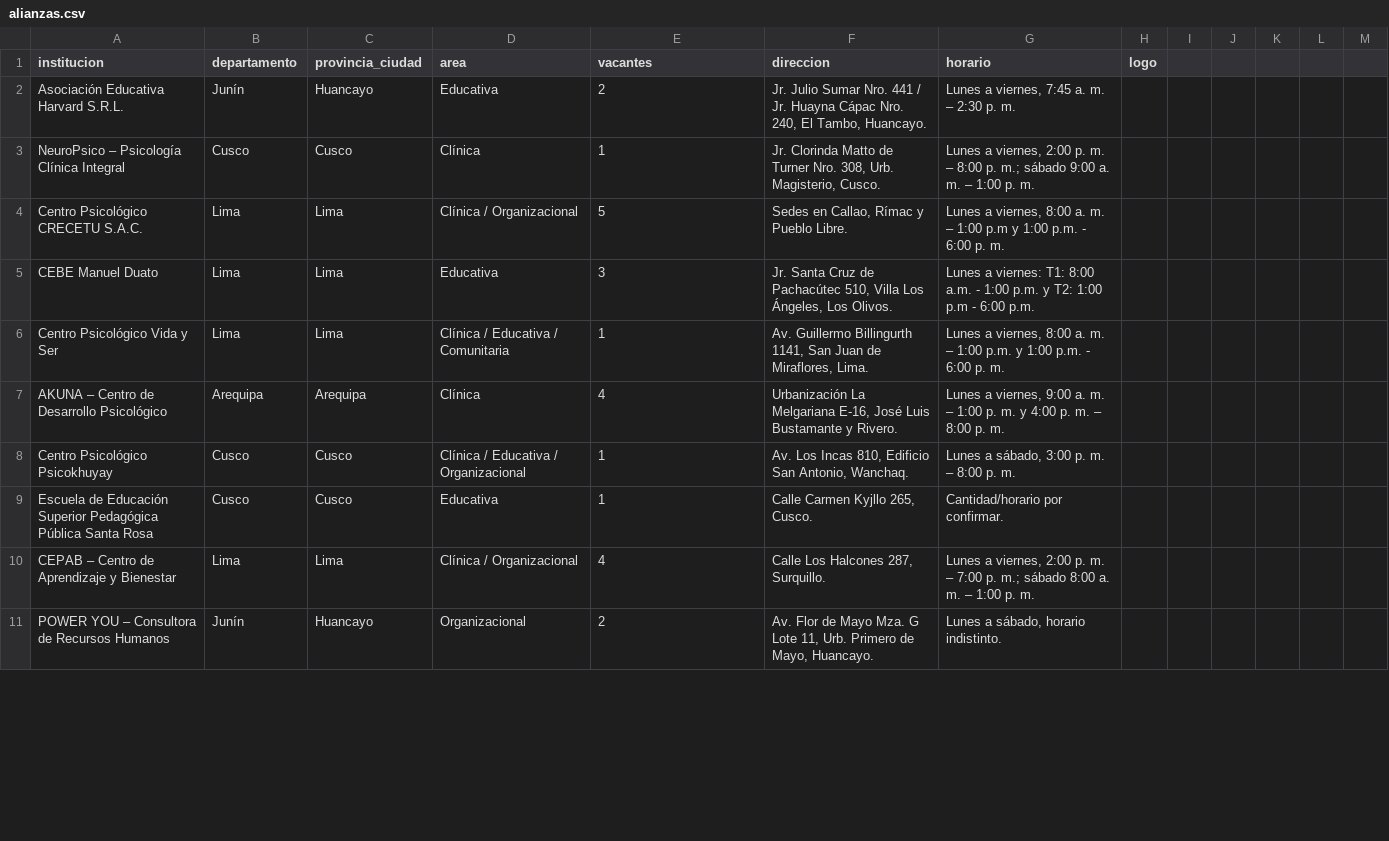
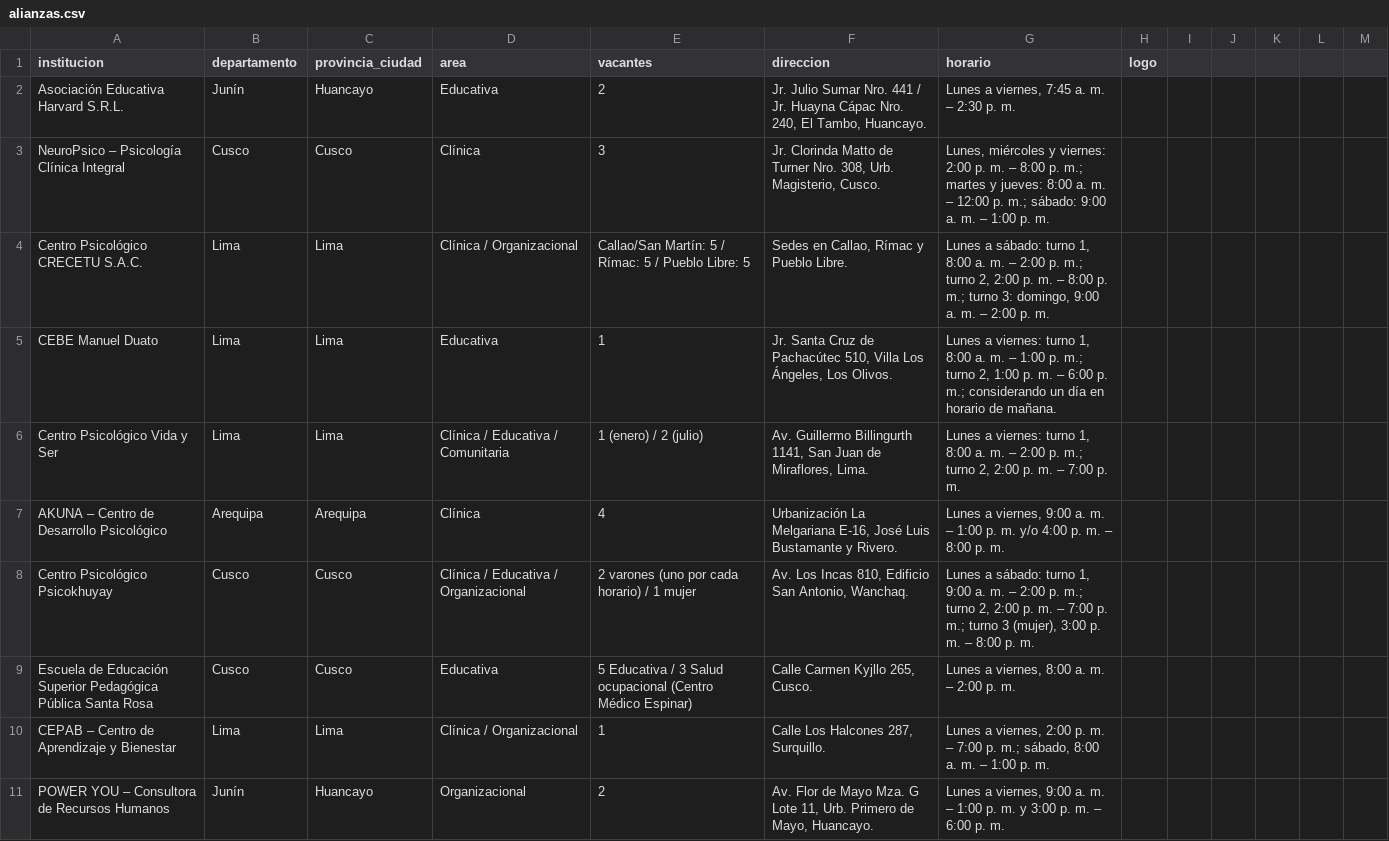
Before and after one commit to ajesus-ctrl/alianzas-estrategicas, a CSV file: alianzas.csv, drawn as a sheet; only a part is shown; the diff covers the shown part only.

Commit message:
Update alianzas.csv

```diff
--- a/alianzas.csv
+++ b/alianzas.csv
@@ -3,9 +3,9 @@ institucion,departamento,provincia_ciudad,area,vacantes,direccion,horario,logo
-"NeuroPsico – Psicología Clínica Integral","Cusco","Cusco","Clínica",1,"Jr. Clorinda Matto de Turner Nro. 308, Urb. Magisterio, Cusco.","Lunes a viernes, 2:00 p. m. – 8:00 p. m.; sábado 9:00 a. m. – 1:00 p. m.",""
-"Centro Psicológico CRECETU S.A.C.","Lima","Lima","Clínica / Organizacional",5,"Sedes en Callao, Rímac y Pueblo Libre.","Lunes a viernes, 8:00 a. m. – 1:00 p.m y 1:00 p.m. - 6:00 p. m.",""
-"CEBE Manuel Duato","Lima","Lima","Educativa",3,"Jr. Santa Cruz de Pachacútec 510, Villa Los Ángeles, Los Olivos.","Lunes a viernes: T1: 8:00 a.m. - 1:00 p.m. y T2: 1:00 p.m - 6:00 p.m.",""
-"Centro Psicológico Vida y Ser","Lima","Lima","Clínica / Educativa / Comunitaria",1,"Av. Guillermo Billingurth 1141, San Juan de Miraflores, Lima.","Lunes a viernes, 8:00 a. m. – 1:00 p.m. y 1:00 p.m. - 6:00 p. m.",""
-"AKUNA – Centro de Desarrollo Psicológico","Arequipa","Arequipa","Clínica",4,"Urbanización La Melgariana E-16, José Luis Bustamante y Rivero.","Lunes a viernes, 9:00 a. m. – 1:00 p. m. y 4:00 p. m. – 8:00 p. m.",""
-"Centro Psicológico Psicokhuyay","Cusco","Cusco","Clínica / Educativa / Organizacional",1,"Av. Los Incas 810, Edificio San Antonio, Wanchaq.","Lunes a sábado, 3:00 p. m. – 8:00 p. m.",""
-"Escuela de Educación Superior Pedagógica Pública Santa Rosa","Cusco","Cusco","Educativa",1,"Calle Carmen Kyjllo 265, Cusco.","Cantidad/horario por confirmar.",""
-"CEPAB – Centro de Aprendizaje y Bienestar","Lima","Lima","Clínica / Organizacional",4,"Calle Los Halcones 287, Surquillo.","Lunes a viernes, 2:00 p. m. – 7:00 p. m.; sábado 8:00 a. m. – 1:00 p. m.",""
-"POWER YOU – Consultora de Recursos Humanos","Junín","Huancayo","Organizacional",2,"Av. Flor de Mayo Mza. G Lote 11, Urb. Primero de Mayo, Huancayo.","Lunes a sábado, horario indistinto.",""
+"NeuroPsico – Psicología Clínica Integral","Cusco","Cusco","Clínica","3","Jr. Clorinda Matto de Turner Nro. 308, Urb. Magisterio, Cusco.","Lunes, miércoles y viernes: 2:00 p. m. – 8:00 p. m.; martes y jueves: 8:00 a. m. – 12:00 p. m.; sábado: 9:00 a. m. – 1:00 p. m.",""
+"Centro Psicológico CRECETU S.A.C.","Lima","Lima","Clínica / Organizacional","Callao/San Martín: 5 / Rímac: 5 / Pueblo Libre: 5","Sedes en Callao, Rímac y Pueblo Libre.","Lunes a sábado: turno 1, 8:00 a. m. – 2:00 p. m.; turno 2, 2:00 p. m. – 8:00 p. m.; turno 3: domingo, 9:00 a. m. – 2:00 p. m.",""
+"CEBE Manuel Duato","Lima","Lima","Educativa","1","Jr. Santa Cruz de Pachacútec 510, Villa Los Ángeles, Los Olivos.","Lunes a viernes: turno 1, 8:00 a. m. – 1:00 p. m.; turno 2, 1:00 p. m. – 6:00 p. m.; considerando un día en horario de mañana.",""
+"Centro Psicológico Vida y Ser","Lima","Lima","Clínica / Educativa / Comunitaria","1 (enero) / 2 (julio)","Av. Guillermo Billingurth 1141, San Juan de Miraflores, Lima.","Lunes a viernes: turno 1, 8:00 a. m. – 2:00 p. m.; turno 2, 2:00 p. m. – 7:00 p. m.",""
+"AKUNA – Centro de Desarrollo Psicológico","Arequipa","Arequipa","Clínica","4","Urbanización La Melgariana E-16, José Luis Bustamante y Rivero.","Lunes a viernes, 9:00 a. m. – 1:00 p. m. y/o 4:00 p. m. – 8:00 p. m.",""
+"Centro Psicológico Psicokhuyay","Cusco","Cusco","Clínica / Educativa / Organizacional","2 varones (uno por cada horario) / 1 mujer","Av. Los Incas 810, Edificio San Antonio, Wanchaq.","Lunes a sábado: turno 1, 9:00 a. m. – 2:00 p. m.; turno 2, 2:00 p. m. – 7:00 p. m.; turno 3 (mujer), 3:00 p. m. – 8:00 p. m.",""
+"Escuela de Educación Superior Pedagógica Pública Santa Rosa","Cusco","Cusco","Educativa","5 Educativa / 3 Salud ocupacional (Centro Médico Espinar)","Calle Carmen Kyjllo 265, Cusco.","Lunes a viernes, 8:00 a. m. – 2:00 p. m.",""
+"CEPAB – Centro de Aprendizaje y Bienestar","Lima","Lima","Clínica / Organizacional","1","Calle Los Halcones 287, Surquillo.","Lunes a viernes, 2:00 p. m. – 7:00 p. m.; sábado, 8:00 a. m. – 1:00 p. m.",""
+"POWER YOU – Consultora de Recursos Humanos","Junín","Huancayo","Organizacional","2","Av. Flor de Mayo Mza. G Lote 11, Urb. Primero de Mayo, Huancayo.","Lunes a viernes, 9:00 a. m. – 1:00 p. m. y 3:00 p. m. – 6:00 p. m.",""
```
Also changed, not shown: 4 added rows and 16 edited cells elsewhere in this file.
